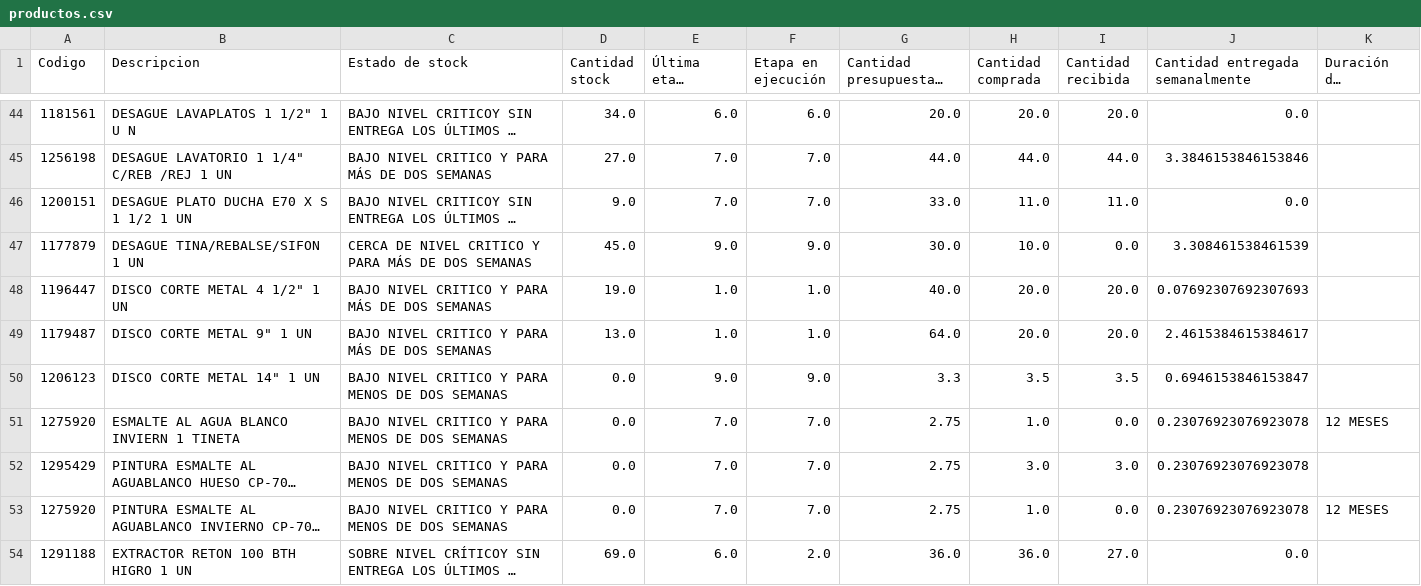
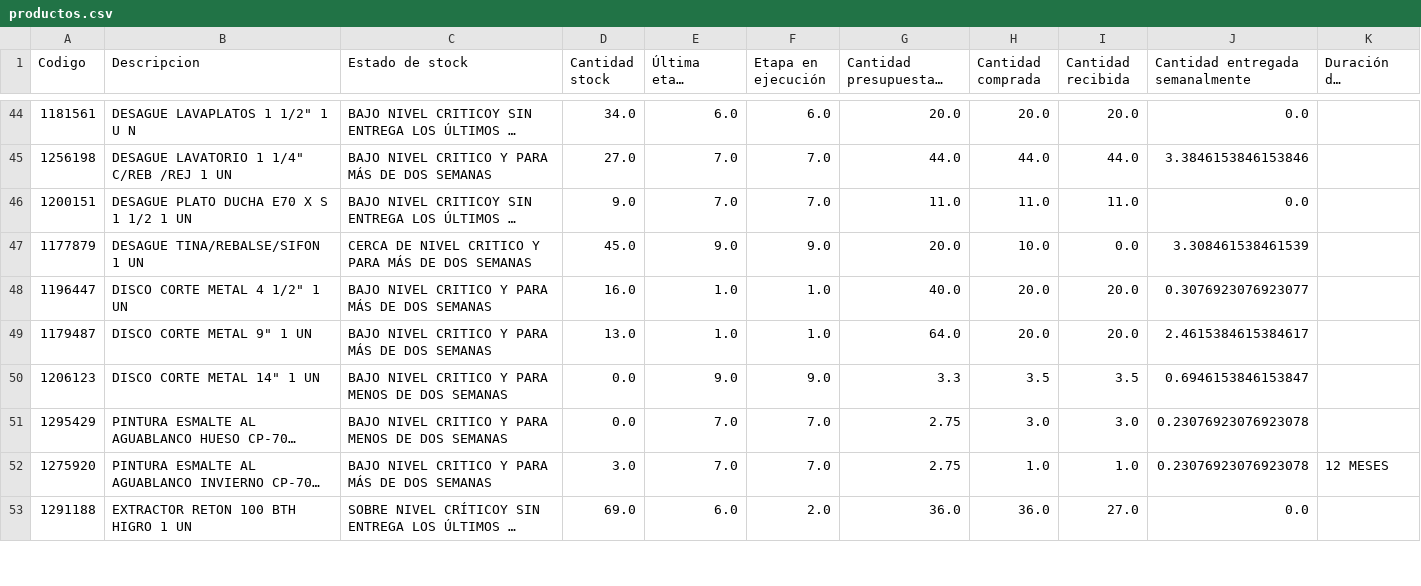
Before and after one commit to vsanma97/BRISAS-DE-MACHALI, a CSV file: productos.csv, drawn as a sheet; only a part is shown, gaps mark what is left out; long unchanged cells end in …; removed rows and columns are numbered as before the commit, all else as after; the diff covers the shown part only; the diff names each change by its address in the sheet, - before the commit and + after, or states it on an @@ line.

Commit message:
Add files via upload

```diff
--- a/productos.csv
+++ b/productos.csv
-G46 (Cantidad presupuestada etapa): 33.0
+G46 (Cantidad presupuestada etapa): 11.0
-G47 (Cantidad presupuestada etapa): 30.0
+G47 (Cantidad presupuestada etapa): 20.0
-D48 (Cantidad stock): 19.0
+D48 (Cantidad stock): 16.0
-J48 (Cantidad entregada semanalmente): 0.07692307692307693
+J48 (Cantidad entregada semanalmente): 0.3076923076923077
-row 51: 1275920 | ESMALTE AL AGUA BLANCO INVIERN 1 TINETA | BAJO NIVEL CRITICO Y PARA MENOS DE DOS SEMANAS | 0.0 | 7.0 | 7.0 | 2.75 | 1.0 | 0.0 | 0.23076923076923078 | 12 MESES
-C52 (Estado de stock): BAJO NIVEL CRITICO Y PARA MENOS DE DOS SEMANAS
+C52 (Estado de stock): BAJO NIVEL CRITICO Y PARA MÁS DE DOS SEMANAS
-D52 (Cantidad stock): 0.0
+D52 (Cantidad stock): 3.0
-I52 (Cantidad recibida): 0.0
+I52 (Cantidad recibida): 1.0
```
Also changed, not shown: 1 added row, 1 removed row and 70 edited cells elsewhere in this file.
